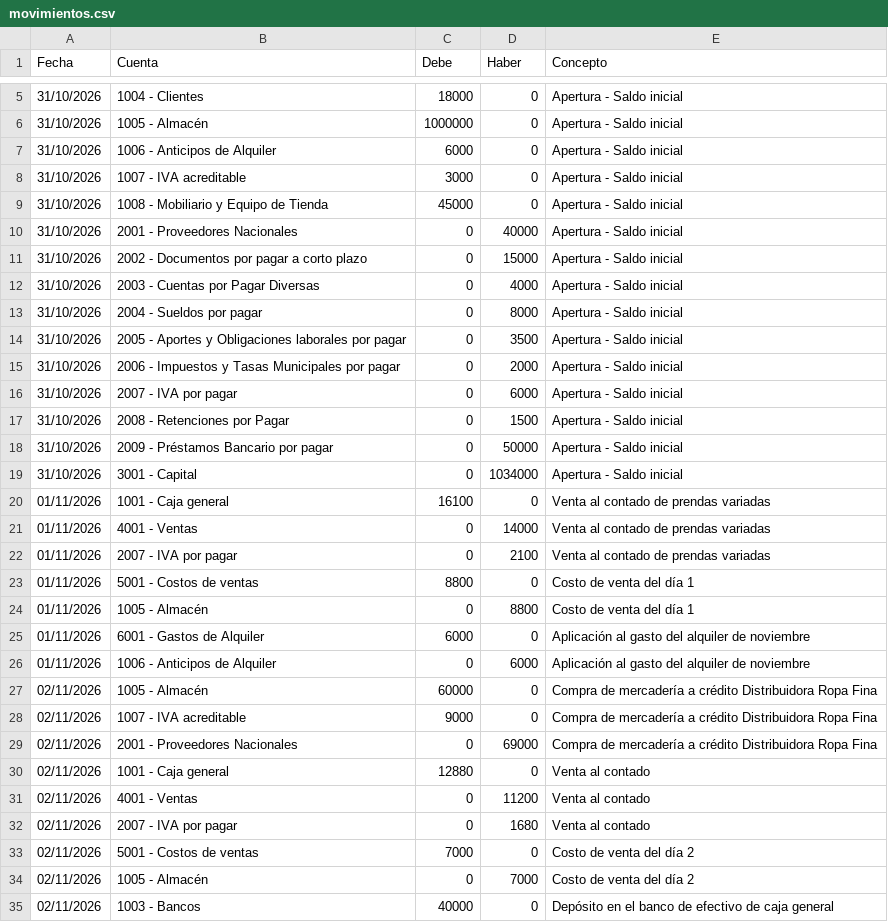
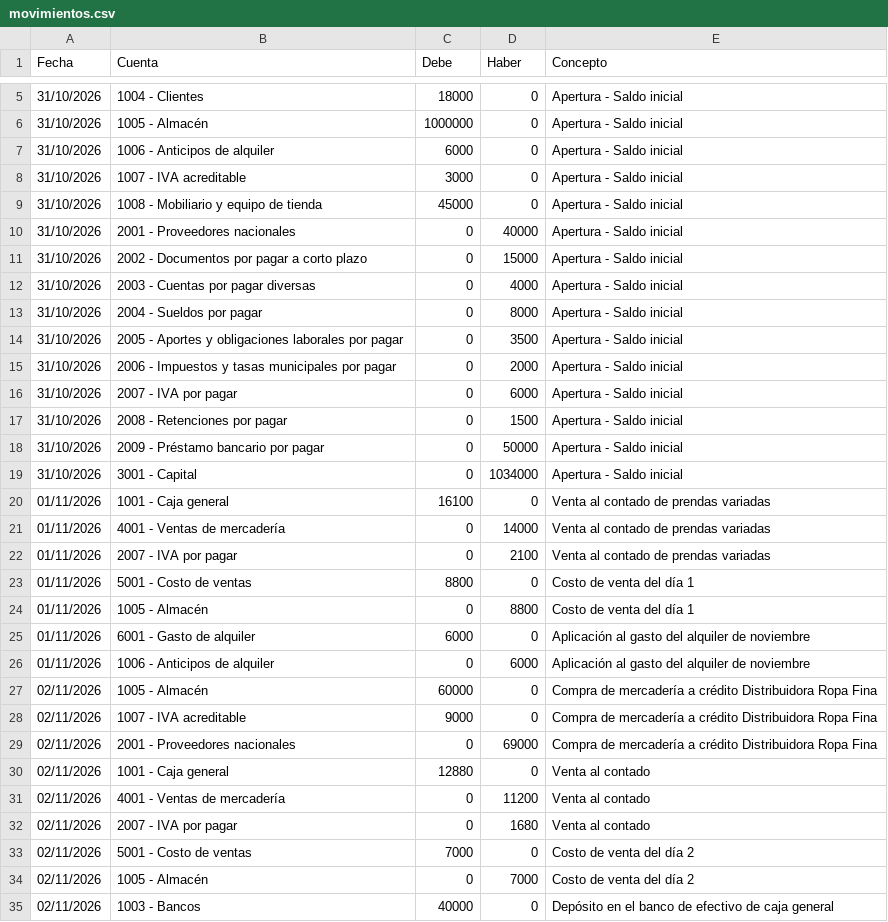
Before and after one commit to rommelzavala19/FinSight, a CSV file: FinSight/Datos/movimientos.csv, drawn as a sheet; only a part is shown, gaps mark what is left out; the diff covers the shown part only.

Commit message:
Pruebas (#13)
* Refactorizaciones: Ordenamiento de movimientos y limpieza de cuentas en cero en Balance General

* Correcion de catalogo de cuentas, alineación del balance general y corrige día 12

```diff
--- a/FinSight/Datos/movimientos.csv
+++ b/FinSight/Datos/movimientos.csv
@@ -6,29 +6,29 @@ Fecha;Cuenta;Debe;Haber;Concepto
 31/10/2026;1005 - Almacén;1000000;0;Apertura - Saldo inicial
-31/10/2026;1006 - Anticipos de Alquiler;6000;0;Apertura - Saldo inicial
+31/10/2026;1006 - Anticipos de alquiler;6000;0;Apertura - Saldo inicial
 31/10/2026;1007 - IVA acreditable;3000;0;Apertura - Saldo inicial
-31/10/2026;1008 - Mobiliario y Equipo de Tienda;45000;0;Apertura - Saldo inicial
-31/10/2026;2001 - Proveedores Nacionales;0;40000;Apertura - Saldo inicial
+31/10/2026;1008 - Mobiliario y equipo de tienda;45000;0;Apertura - Saldo inicial
+31/10/2026;2001 - Proveedores nacionales;0;40000;Apertura - Saldo inicial
 31/10/2026;2002 - Documentos por pagar a corto plazo;0;15000;Apertura - Saldo inicial
-31/10/2026;2003 - Cuentas por Pagar Diversas;0;4000;Apertura - Saldo inicial
+31/10/2026;2003 - Cuentas por pagar diversas;0;4000;Apertura - Saldo inicial
 31/10/2026;2004 - Sueldos por pagar;0;8000;Apertura - Saldo inicial
-31/10/2026;2005 - Aportes y Obligaciones laborales por pagar;0;3500;Apertura - Saldo inicial
-31/10/2026;2006 - Impuestos y Tasas Municipales por pagar;0;2000;Apertura - Saldo inicial
+31/10/2026;2005 - Aportes y obligaciones laborales por pagar;0;3500;Apertura - Saldo inicial
+31/10/2026;2006 - Impuestos y tasas municipales por pagar;0;2000;Apertura - Saldo inicial
 31/10/2026;2007 - IVA por pagar;0;6000;Apertura - Saldo inicial
-31/10/2026;2008 - Retenciones por Pagar;0;1500;Apertura - Saldo inicial
-31/10/2026;2009 - Préstamos Bancario por pagar;0;50000;Apertura - Saldo inicial
+31/10/2026;2008 - Retenciones por pagar;0;1500;Apertura - Saldo inicial
+31/10/2026;2009 - Préstamo bancario por pagar;0;50000;Apertura - Saldo inicial
 31/10/2026;3001 - Capital;0;1034000;Apertura - Saldo inicial
 01/11/2026;1001 - Caja general;16100;0;Venta al contado de prendas variadas
-01/11/2026;4001 - Ventas;0;14000;Venta al contado de prendas variadas
+01/11/2026;4001 - Ventas de mercadería;0;14000;Venta al contado de prendas variadas
 01/11/2026;2007 - IVA por pagar;0;2100;Venta al contado de prendas variadas
-01/11/2026;5001 - Costos de ventas;8800;0;Costo de venta del día 1
+01/11/2026;5001 - Costo de ventas;8800;0;Costo de venta del día 1
 01/11/2026;1005 - Almacén;0;8800;Costo de venta del día 1
-01/11/2026;6001 - Gastos de Alquiler;6000;0;Aplicación al gasto del alquiler de noviembre
-01/11/2026;1006 - Anticipos de Alquiler;0;6000;Aplicación al gasto del alquiler de noviembre
+01/11/2026;6001 - Gasto de alquiler;6000;0;Aplicación al gasto del alquiler de noviembre
+01/11/2026;1006 - Anticipos de alquiler;0;6000;Aplicación al gasto del alquiler de noviembre
 02/11/2026;1005 - Almacén;60000;0;Compra de mercadería a crédito Distribuidora Ropa Fina
 02/11/2026;1007 - IVA acreditable;9000;0;Compra de mercadería a crédito Distribuidora Ropa Fina
-02/11/2026;2001 - Proveedores Nacionales;0;69000;Compra de mercadería a crédito Distribuidora Ropa Fina
+02/11/2026;2001 - Proveedores nacionales;0;69000;Compra de mercadería a crédito Distribuidora Ropa Fina
 02/11/2026;1001 - Caja general;12880;0;Venta al contado
-02/11/2026;4001 - Ventas;0;11200;Venta al contado
+02/11/2026;4001 - Ventas de mercadería;0;11200;Venta al contado
 02/11/2026;2007 - IVA por pagar;0;1680;Venta al contado
-02/11/2026;5001 - Costos de ventas;7000;0;Costo de venta del día 2
+02/11/2026;5001 - Costo de ventas;7000;0;Costo de venta del día 2
 02/11/2026;1005 - Almacén;0;7000;Costo de venta del día 2
```
Also changed, not shown: 1 removed row and 54 edited cells elsewhere in this file, FinSight/Datos/balance_general.csv, FinSight/Datos/cuentas.csv, 3 other files.
